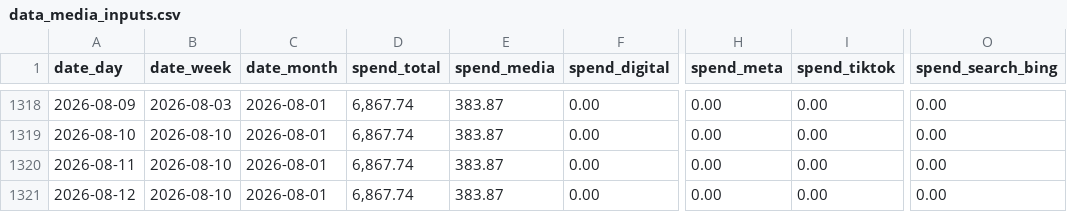
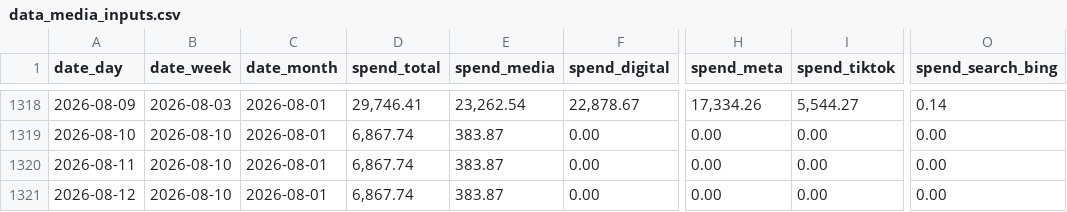
Before and after one commit to max-pet-euc/moe, a CSV file: data/raw/data_media_inputs.csv, drawn as a sheet; only a part is shown, gaps mark what is left out; the diff covers the shown part only; the diff names each change by its address in the sheet, - before the commit and + after, or states it on an @@ line.

```diff
--- a/data/raw/data_media_inputs.csv
+++ b/data/raw/data_media_inputs.csv
-D1318 (spend_total): 6,867.74
+D1318 (spend_total): 29,746.41
-E1318 (spend_media): 383.87
+E1318 (spend_media): 23,262.54
-F1318 (spend_digital): 0.00
+F1318 (spend_digital): 22,878.67
-H1318 (spend_meta): 0.00
+H1318 (spend_meta): 17,334.26
-I1318 (spend_tiktok): 0.00
+I1318 (spend_tiktok): 5,544.27
-O1318 (spend_search_bing): 0.00
+O1318 (spend_search_bing): 0.14
```
Also changed, not shown: 85 edited cells elsewhere in this file, data/raw/data_external.csv, data/raw/data_funnel_cohorted.csv, 3 other files.
